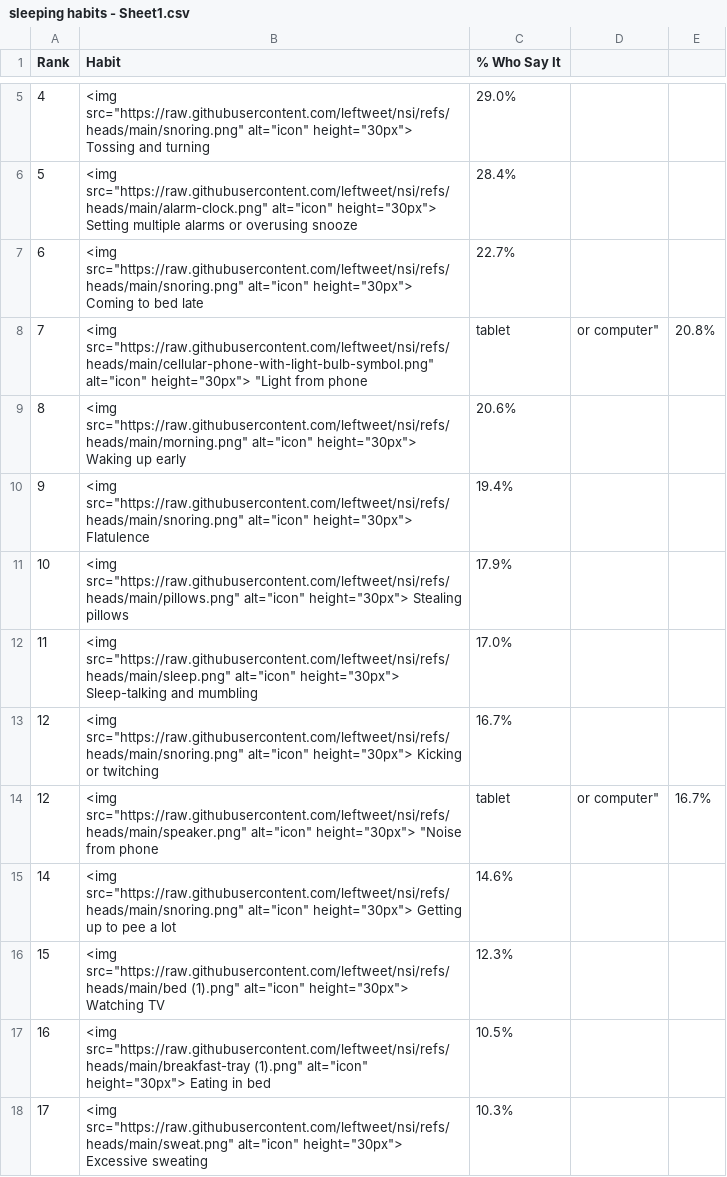
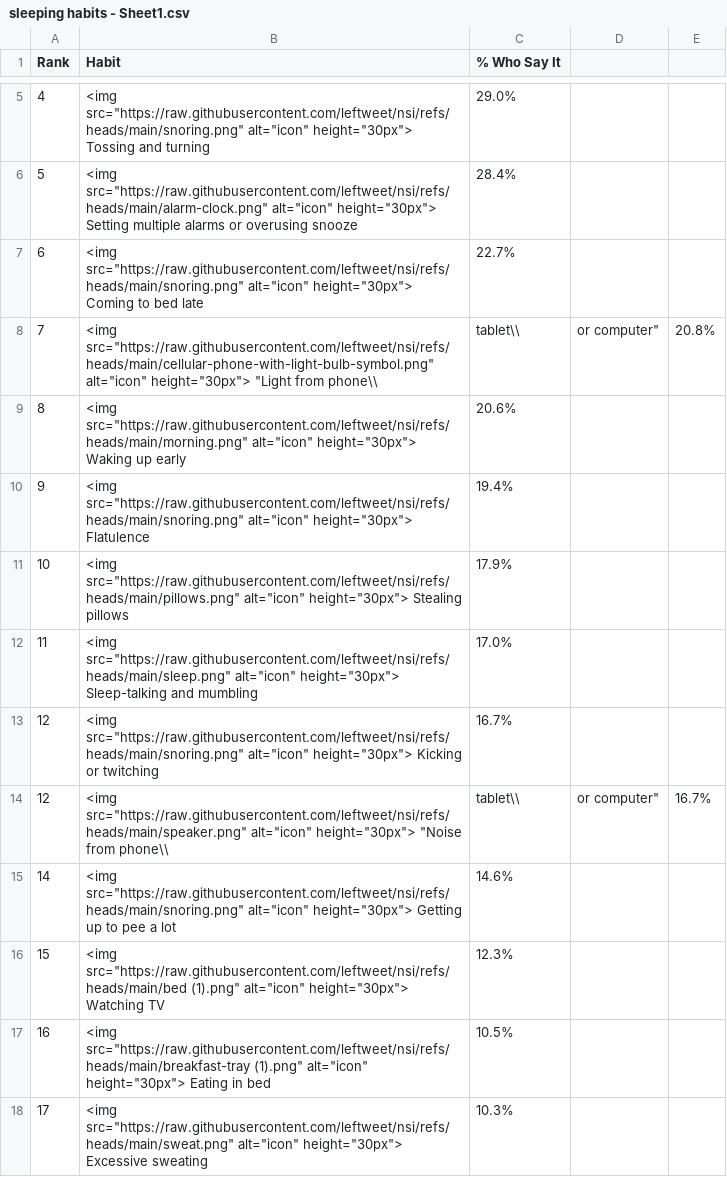
Before and after one commit to leftweet/nsi, a CSV file: sleeping habits - Sheet1.csv, drawn as a sheet; only a part is shown, gaps mark what is left out.

Commit message:
Update sleeping habits - Sheet1.csv

```diff
--- a/sleeping habits - Sheet1.csv
+++ b/sleeping habits - Sheet1.csv
@@ -7,3 +7,3 @@ Rank,Habit,% Who Say It
 6,<img src="https://raw.githubusercontent.com/leftweet/nsi/refs/heads/main/snoring.png" alt="icon" height="30px"> Coming to bed late,22.7%
-7,<img src="https://raw.githubusercontent.com/leftweet/nsi/refs/heads/main/cellular-phone-with-light-bulb-symbol.png" alt="icon" height="30px"> "Light from phone, tablet, or computer",20.8%
+7,<img src="https://raw.githubusercontent.com/leftweet/nsi/refs/heads/main/cellular-phone-with-light-bulb-symbol.png" alt="icon" height="30px"> "Light from phone\\, tablet\\, or computer",20.8%
 8,<img src="https://raw.githubusercontent.com/leftweet/nsi/refs/heads/main/morning.png" alt="icon" height="30px"> Waking up early,20.6%
@@ -13,3 +13,3 @@ Rank,Habit,% Who Say It
 12,<img src="https://raw.githubusercontent.com/leftweet/nsi/refs/heads/main/snoring.png" alt="icon" height="30px"> Kicking or twitching,16.7%
-12,<img src="https://raw.githubusercontent.com/leftweet/nsi/refs/heads/main/speaker.png" alt="icon" height="30px"> "Noise from phone, tablet, or computer",16.7%
+12,<img src="https://raw.githubusercontent.com/leftweet/nsi/refs/heads/main/speaker.png" alt="icon" height="30px"> "Noise from phone\\, tablet\\, or computer",16.7%
 14,<img src="https://raw.githubusercontent.com/leftweet/nsi/refs/heads/main/snoring.png" alt="icon" height="30px"> Getting up to pee a lot,14.6%
```
